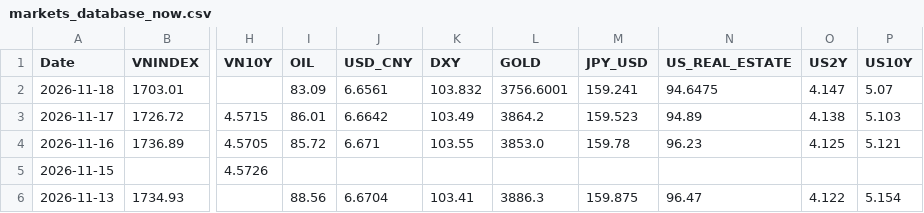
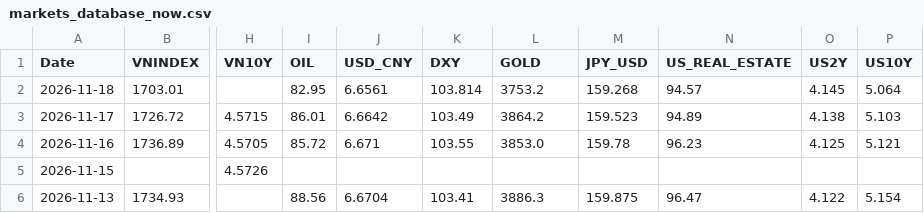
Before and after one commit to baoduonght/vnindexcycle, a CSV file: markets_database_now.csv, drawn as a sheet; only a part is shown, gaps mark what is left out; the diff names each change by its address in the sheet, - before the commit and + after, or states it on an @@ line.

```diff
--- a/markets_database_now.csv
+++ b/markets_database_now.csv
-I2 (OIL): 83.09
+I2 (OIL): 82.95
-K2 (DXY): 103.832
+K2 (DXY): 103.814
-L2 (GOLD): 3756.6001
+L2 (GOLD): 3753.2
-M2 (JPY_USD): 159.241
+M2 (JPY_USD): 159.268
-N2 (US_REAL_ESTATE): 94.6475
+N2 (US_REAL_ESTATE): 94.57
-O2 (US2Y): 4.147
+O2 (US2Y): 4.145
-P2 (US10Y): 5.07
+P2 (US10Y): 5.064
```
Also changed, not shown: global_markets_database10years.csv, markets_database10years.csv.
